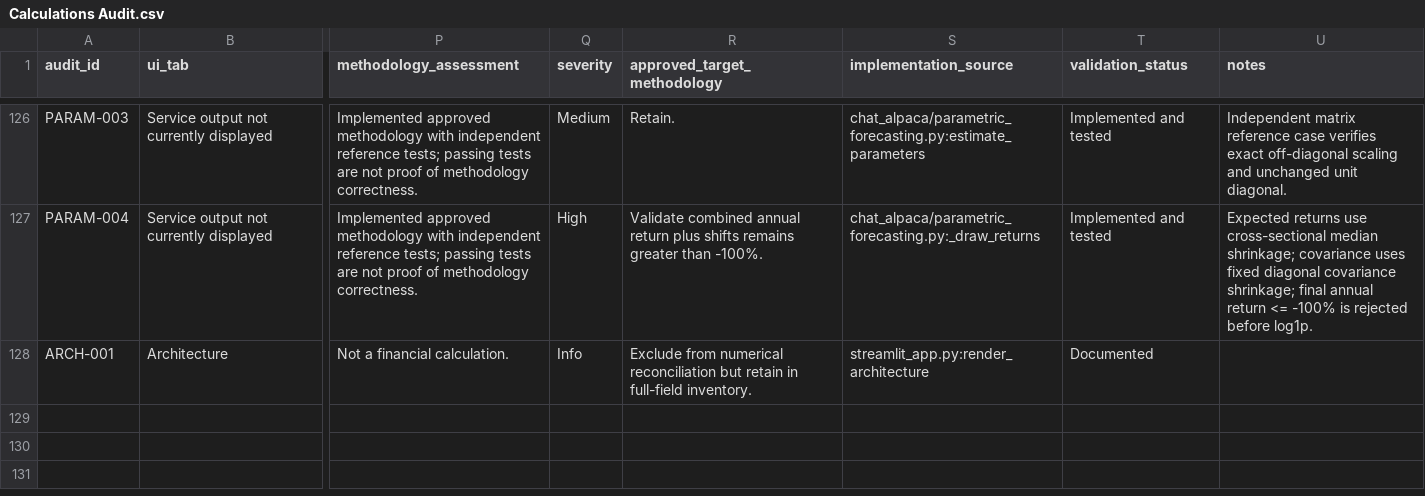
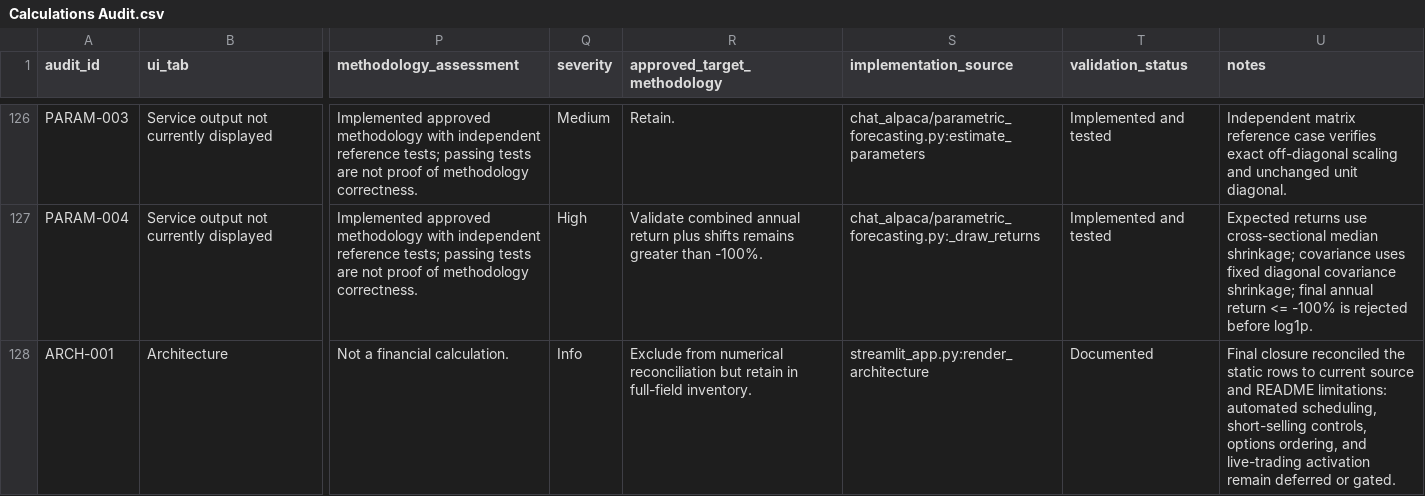
Before and after one commit to HulkLikeCode/ChatAlpaca1, a CSV file: Calculations Audit.csv, drawn as a sheet; only a part is shown, gaps mark what is left out; the diff covers the shown part only; the diff names each change by its address in the sheet, - before the commit and + after, or states it on an @@ line.

Commit message:
Reconcile remaining calculation audit records

```diff
--- a/Calculations Audit.csv
+++ b/Calculations Audit.csv
-U128 (notes): (empty)
+U128 (notes): Final closure reconciled the static rows to current source and README limitations: automated scheduling, short-selling controls, options ordering, and live-trading activation remain deferred or gated.
```
Also changed, not shown: 68 edited cells elsewhere in this file, 3 other files.
